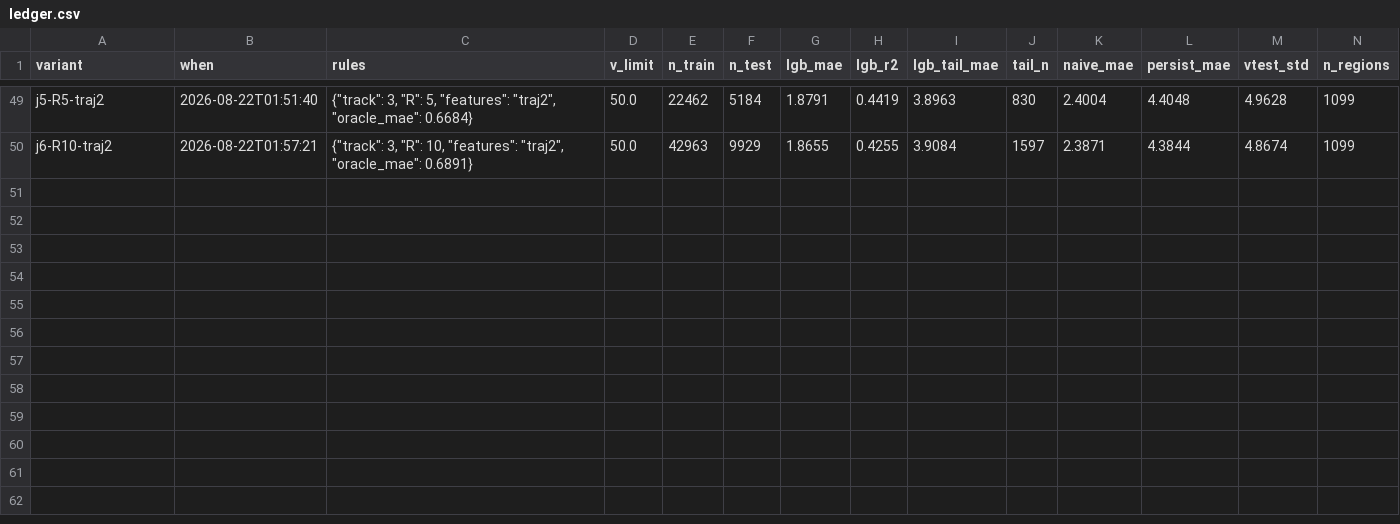
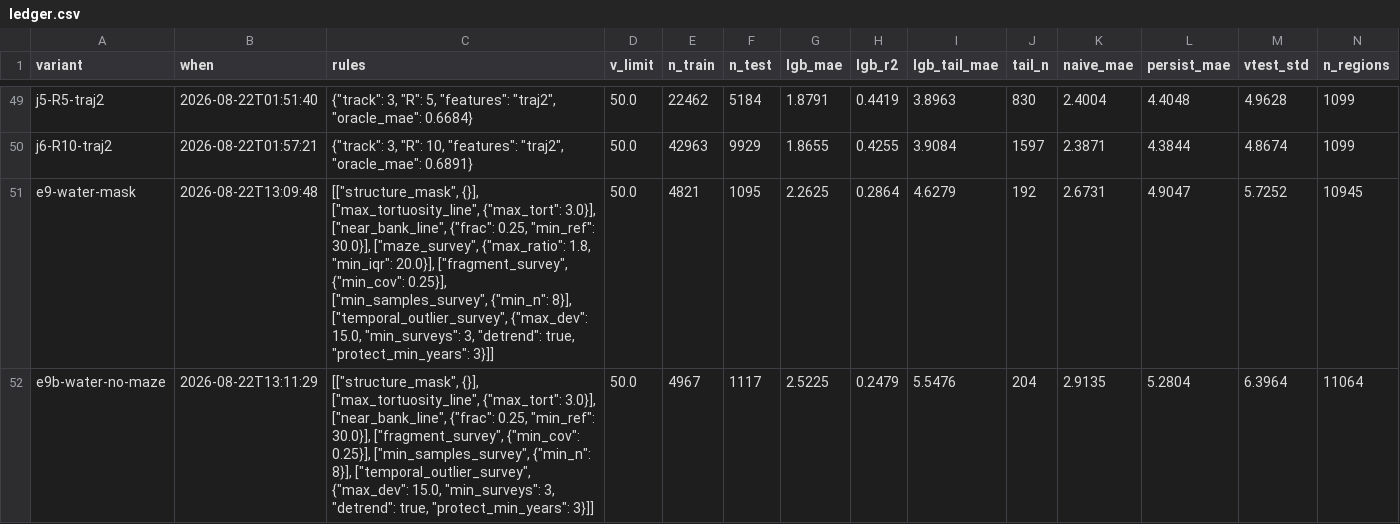
Before and after one commit to HAL24K/wocu-oevererosie, a CSV file: experiments/loop/ledger.csv, drawn as a sheet; only a part is shown, gaps mark what is left out; rows hold the shown columns only; the diff names each change by its address in the sheet, - before the commit and + after, or states it on an @@ line.

```diff
--- a/experiments/loop/ledger.csv
+++ b/experiments/loop/ledger.csv
+row 51: e9-water-mask | 2026-08-22T13:09:48 | [["structure_mask", {}], ["max_tortuosity_line", {"max_tort": 3.0}], ["near_bank_line", {"frac": 0.25, "min_ref": 30.0}], ["maze_survey", {"max_ratio": 1.8, "min_iqr": 20.0}], ["fragment_survey", {"min_cov": 0.25}], ["min_samples_survey", {"min_n": 8}], ["temporal_outlier_survey", {"max_dev": 15.0, "min_surveys": 3, "detrend": true, "protect_min_years": 3}]] | 50.0 | 4821 | 1095 | 2.2625 | 0.2864 | 4.6279 | 192 | 2.6731 | 4.9047 | 5.7252 | 10945
+row 52: e9b-water-no-maze | 2026-08-22T13:11:29 | [["structure_mask", {}], ["max_tortuosity_line", {"max_tort": 3.0}], ["near_bank_line", {"frac": 0.25, "min_ref": 30.0}], ["fragment_survey", {"min_cov": 0.25}], ["min_samples_survey", {"min_n": 8}], ["temporal_outlier_survey", {"max_dev": 15.0, "min_surveys": 3, "detrend": true, "protect_min_years": 3}]] | 50.0 | 4967 | 1117 | 2.5225 | 0.2479 | 5.5476 | 204 | 2.9135 | 5.2804 | 6.3964 | 11064
```
Also changed, not shown: 2 other files.
